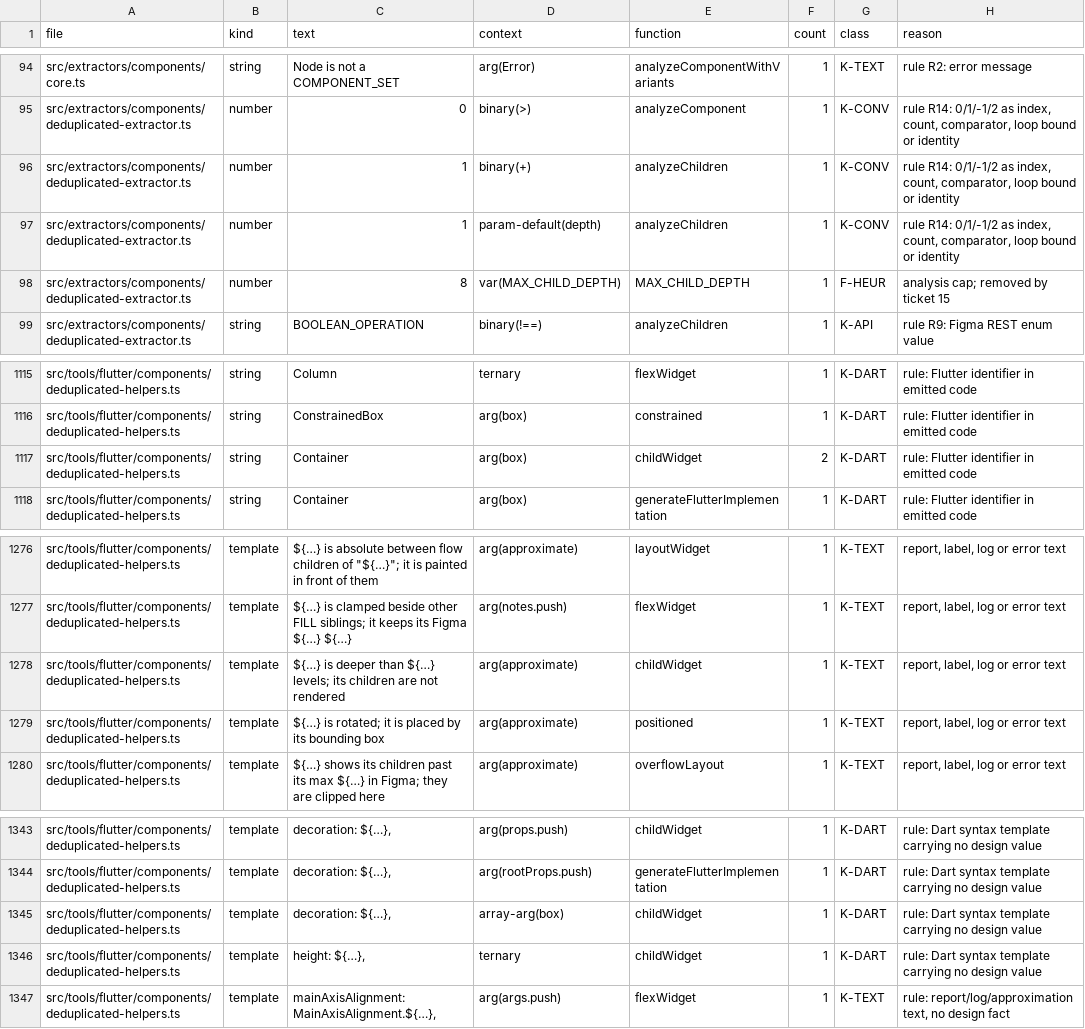
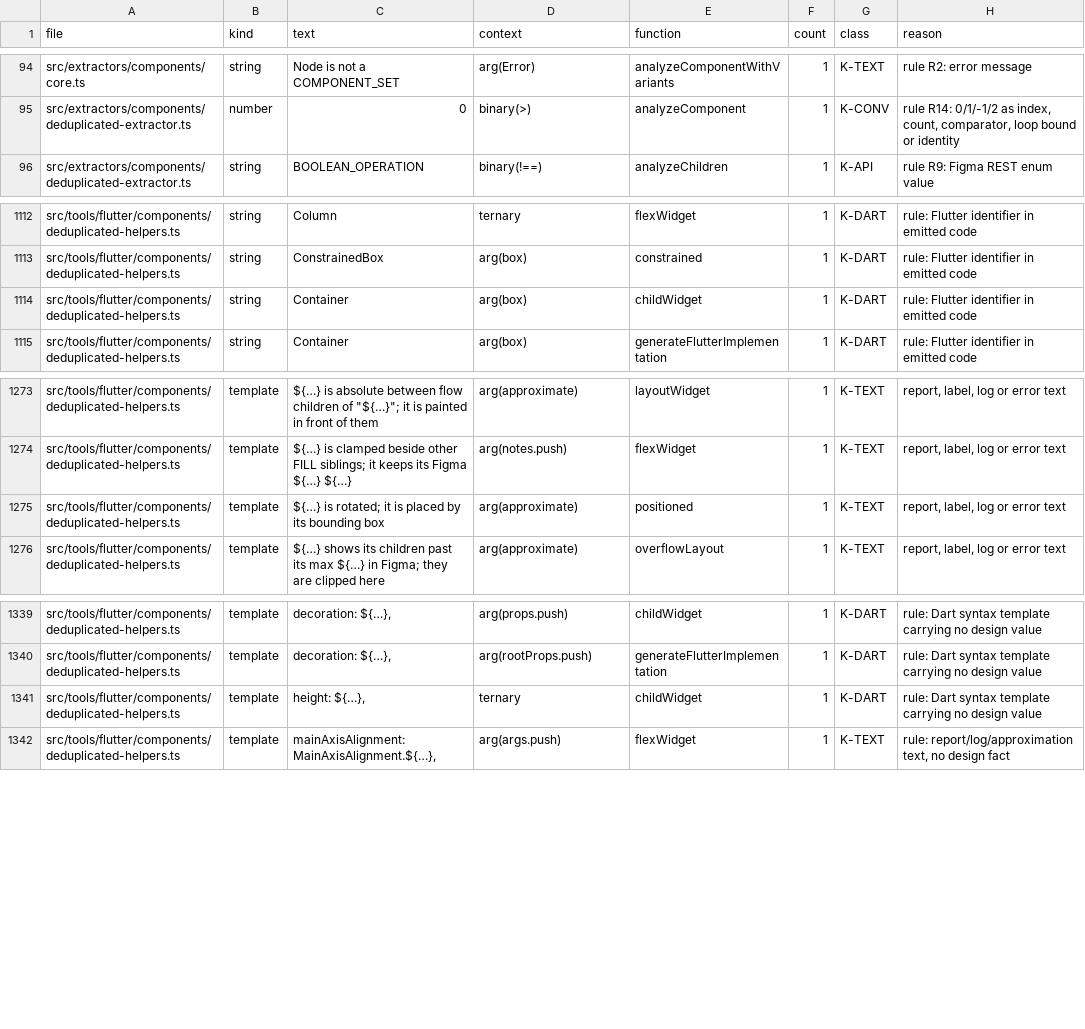
Before and after one commit to ahmedibrahim085/figma-flutter-mcp-extended, a TSV file: tools/literal-baseline.tsv, drawn as a sheet; only a part is shown, gaps mark what is left out.

```diff
--- a/tools/literal-baseline.tsv
+++ b/tools/literal-baseline.tsv
@@ -95,5 +95,2 @@ src/extractors/components/core.ts	string	Node is not a COMPONENT_SET	arg(Error)
 src/extractors/components/deduplicated-extractor.ts	number	0	binary(>)	analyzeComponent	1	K-CONV	rule R14: 0/1/-1/2 as index, count, comparator, loop bound or identity
-src/extractors/components/deduplicated-extractor.ts	number	1	binary(+)	analyzeChildren	1	K-CONV	rule R14: 0/1/-1/2 as index, count, comparator, loop bound or identity
-src/extractors/components/deduplicated-extractor.ts	number	1	param-default(depth)	analyzeChildren	1	K-CONV	rule R14: 0/1/-1/2 as index, count, comparator, loop bound or identity
-src/extractors/components/deduplicated-extractor.ts	number	8	var(MAX_CHILD_DEPTH)	MAX_CHILD_DEPTH	1	F-HEUR	analysis cap; removed by ticket 15
 src/extractors/components/deduplicated-extractor.ts	string	BOOLEAN_OPERATION	binary(!==)	analyzeChildren	1	K-API	rule R9: Figma REST enum value
@@ -1116,3 +1113,3 @@ src/tools/flutter/components/deduplicated-helpers.ts	string	Column	ternary	flexW
 src/tools/flutter/components/deduplicated-helpers.ts	string	ConstrainedBox	arg(box)	constrained	1	K-DART	rule: Flutter identifier in emitted code
-src/tools/flutter/components/deduplicated-helpers.ts	string	Container	arg(box)	childWidget	2	K-DART	rule: Flutter identifier in emitted code
+src/tools/flutter/components/deduplicated-helpers.ts	string	Container	arg(box)	childWidget	1	K-DART	rule: Flutter identifier in emitted code
 src/tools/flutter/components/deduplicated-helpers.ts	string	Container	arg(box)	generateFlutterImplementation	1	K-DART	rule: Flutter identifier in emitted code
@@ -1277,3 +1274,2 @@ src/tools/flutter/components/deduplicated-helpers.ts	template	"${…}" is absolu
 src/tools/flutter/components/deduplicated-helpers.ts	template	"${…}" is clamped beside other FILL siblings; it keeps its Figma ${…} ${…}	arg(notes.push)	flexWidget	1	K-TEXT	report, label, log or error text
-src/tools/flutter/components/deduplicated-helpers.ts	template	"${…}" is deeper than ${…} levels; its children are not rendered	arg(approximate)	childWidget	1	K-TEXT	report, label, log or error text
 src/tools/flutter/components/deduplicated-helpers.ts	template	"${…}" is rotated; it is placed by its bounding box	arg(approximate)	positioned	1	K-TEXT	report, label, log or error text
@@ -1344,3 +1340,2 @@ src/tools/flutter/components/deduplicated-helpers.ts	template	decoration: ${…}
 src/tools/flutter/components/deduplicated-helpers.ts	template	decoration: ${…},	arg(rootProps.push)	generateFlutterImplementation	1	K-DART	rule: Dart syntax template carrying no design value
-src/tools/flutter/components/deduplicated-helpers.ts	template	decoration: ${…},	array-arg(box)	childWidget	1	K-DART	rule: Dart syntax template carrying no design value
 src/tools/flutter/components/deduplicated-helpers.ts	template	height: ${…},	ternary	childWidget	1	K-DART	rule: Dart syntax template carrying no design value
```
Also changed, not shown: 4 other files.
